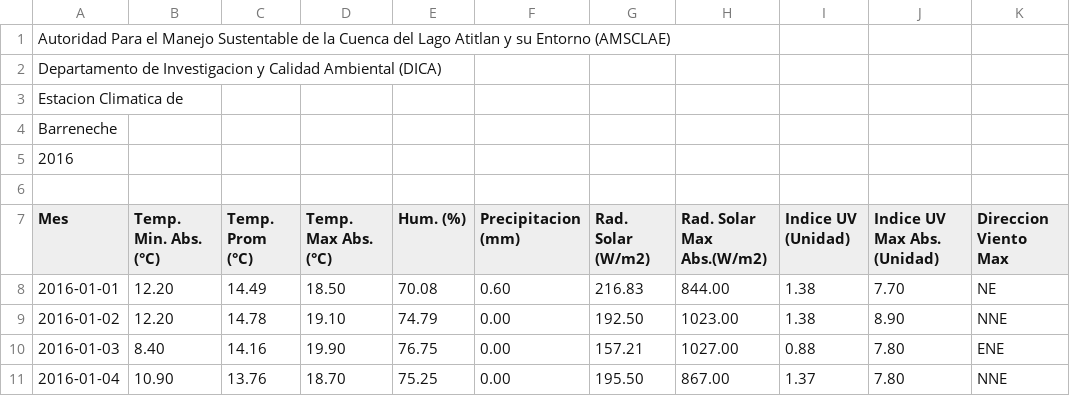
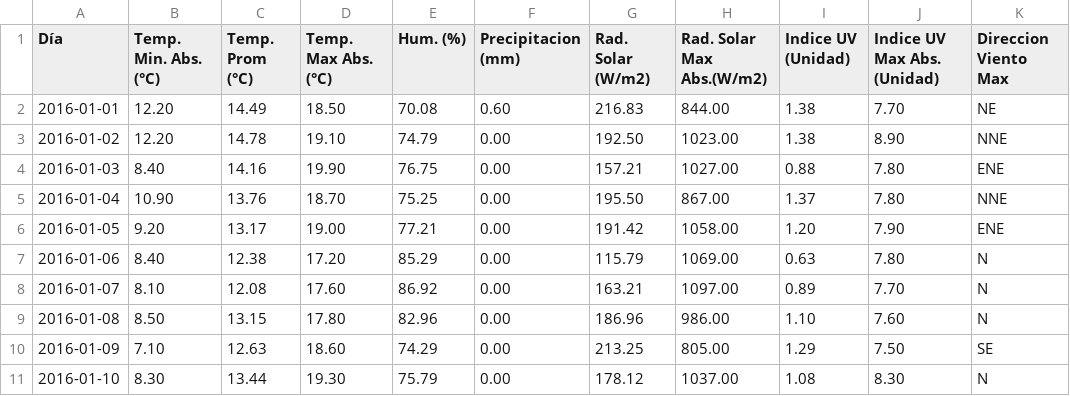
Before and after one commit to marcoramirez21/Yikbalruxetzijnaoj, a CSV file: atitlán/ruxeeltzij/csv/DATOS CLIMATICOS DICA-AMSCLAE-Barreneche-2016.csv, drawn as a sheet; only a part is shown; the shorter side is filled out with more unchanged rows; removed rows and columns are numbered as before the commit, all else as after; rows hold the shown columns only; the diff names each change by its address in the sheet, - before the commit and + after, or states it on an @@ line.

```diff
--- a/atitlán/ruxeeltzij/csv/DATOS CLIMATICOS DICA-AMSCLAE-Barreneche-2016.csv
+++ b/atitlán/ruxeeltzij/csv/DATOS CLIMATICOS DICA-AMSCLAE-Barreneche-2016.csv
-row 1: Autoridad Para el Manejo Sustentable de la Cuenca del Lago Atitlan y su Entorno (AMSCLAE)
-row 2: Departamento de Investigacion y Calidad Ambiental (DICA)
-row 3: Estacion Climatica de
-row 4: Barreneche
-row 5: 2016
-row 6: (empty)
-A1: Mes
+A1: Día
```
Also changed, not shown: atitlán/ruxeeltzij/csv/DATOS CLIMATICOS DICA-AMSCLAE-Barreneche-2011.csv, atitlán/ruxeeltzij/csv/DATOS CLIMATICOS DICA-AMSCLAE-Barreneche-2012.csv, 50 other files.
